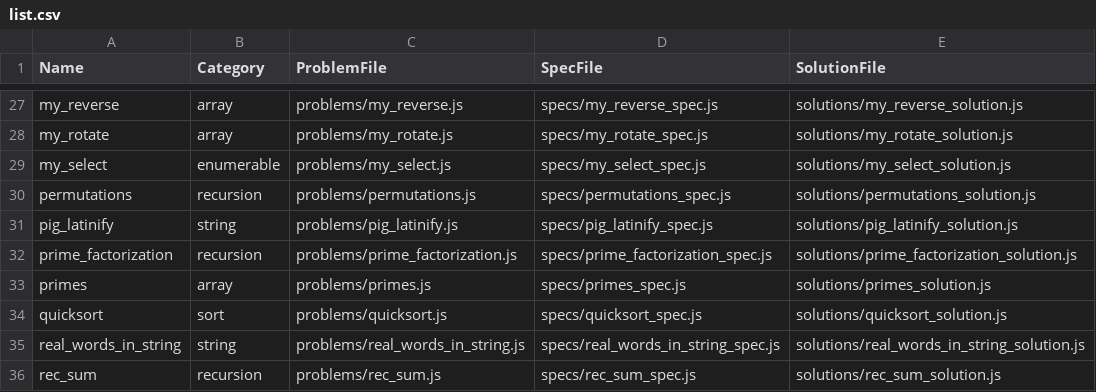
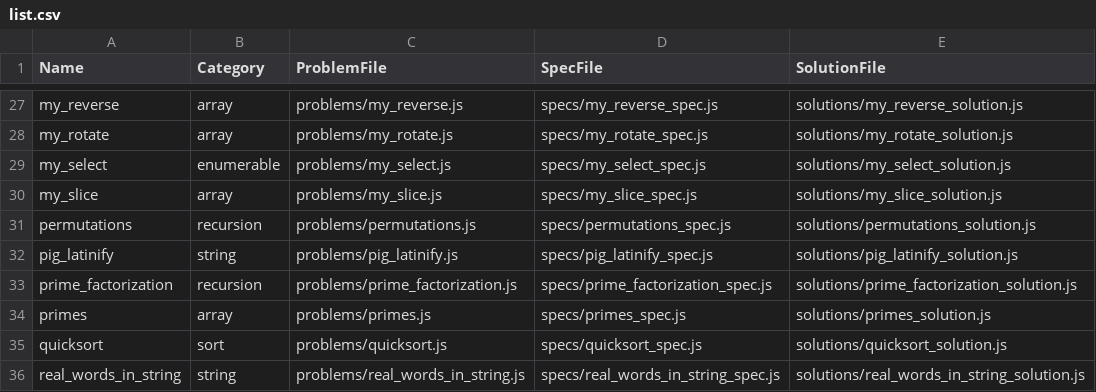
Before and after one commit to jeremiahkellick/javascript-test-generator, a CSV file: list.csv, drawn as a sheet; only a part is shown, gaps mark what is left out; the shorter side is filled out with more unchanged rows; the diff names each change by its address in the sheet, - before the commit and + after, or states it on an @@ line.

Commit message:
added mySlice to problems

```diff
--- a/list.csv
+++ b/list.csv
+row 30: my_slice | array | problems/my_slice.js | specs/my_slice_spec.js | solutions/my_slice_solution.js
```
Also changed, not shown: 3 other files.
